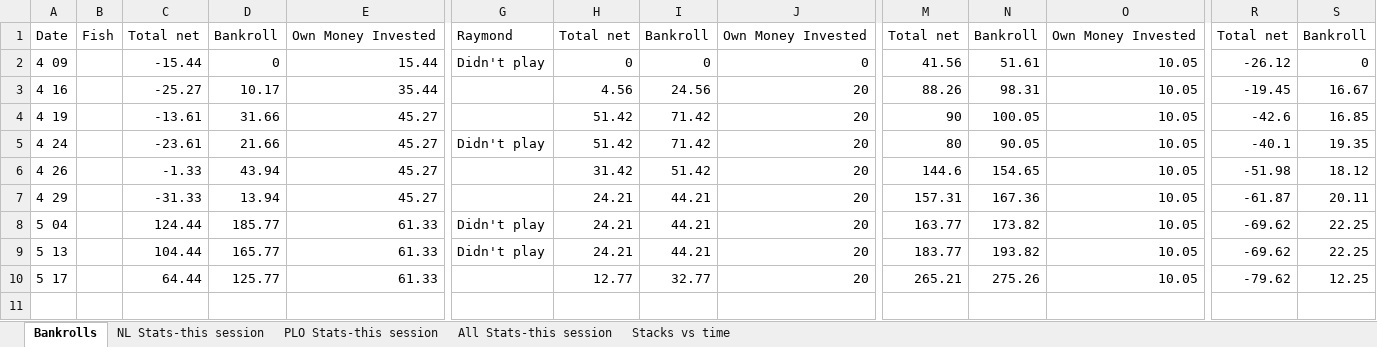
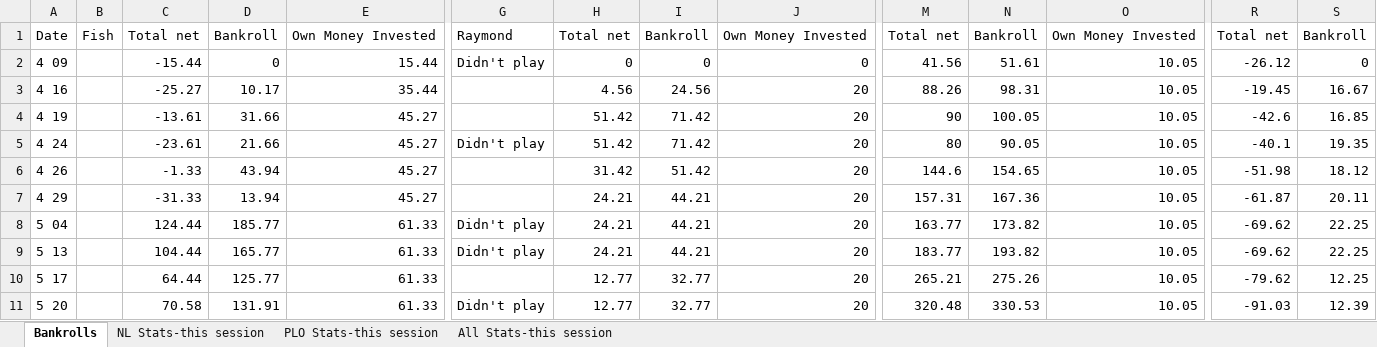
Before and after one commit to ibnerd007/Poker-Stats, an Excel workbook: Outputs/stats.xlsx, sheet Bankrolls, drawn as a sheet; only a part is shown, gaps mark what is left out; values as stored, in another font and other column widths than the file's, no borders; charts and pictures not drawn; rows hold the shown columns only; the diff names each change by its address in the sheet, - before the commit and + after, or states it on an @@ line.

```diff
--- a/Outputs/stats.xlsx (sheet Bankrolls)
+++ b/Outputs/stats.xlsx (sheet Bankrolls)
-sheet tab: Stacks vs time
+row 11: 5 20 |  | 70.58 | 131.91 | 61.33 | Didn't play | 12.77 | 32.77 | 20 | 320.48 | 330.53 | 10.05 | -91.03 | 12.39
```
Also changed, not shown: sheet All Stats-this session, charts or pictures, Outputs/stacks over time.xlsx, 5 other files.
